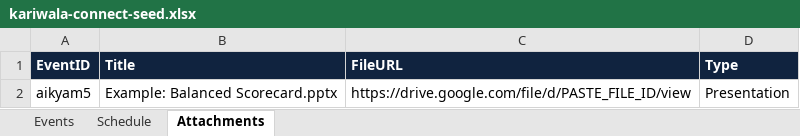
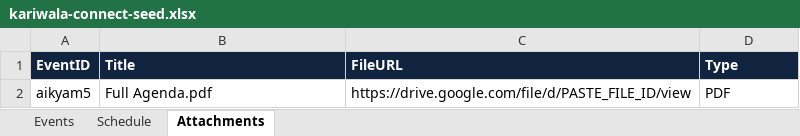
Before and after one commit to businessyoga-oss/kariwala-connect, an Excel workbook: kariwala-connect-seed.xlsx, sheet Attachments, drawn as a sheet; values as stored, in another font and other column widths than the file's, no borders; the diff names each change by its address in the sheet, - before the commit and + after, or states it on an @@ line.

```diff
--- a/kariwala-connect-seed.xlsx (sheet Attachments)
+++ b/kariwala-connect-seed.xlsx (sheet Attachments)
-B2 (Title): Example: Balanced Scorecard.pptx
+B2 (Title): Full Agenda.pdf
-D2 (Type): Presentation
+D2 (Type): PDF
```
Also changed, not shown: sheet Schedule, sheet Events, 4 other files.
